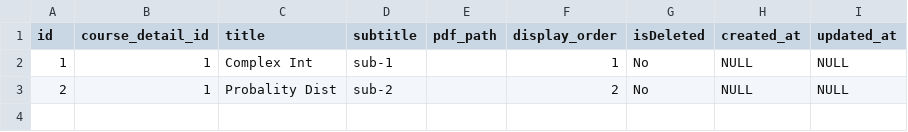
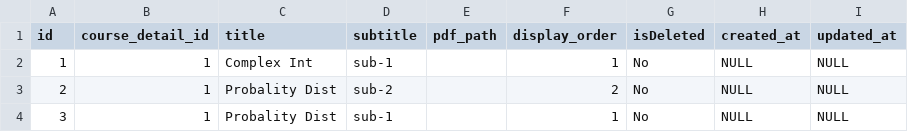
Before and after one commit to Sagar13Pro/STUDY_EARTH, a CSV file: SQL Data CSV/course_materials.csv, drawn as a sheet; the diff names each change by its address in the sheet, - before the commit and + after, or states it on an @@ line.

```diff
--- a/SQL Data CSV/course_materials.csv
+++ b/SQL Data CSV/course_materials.csv
+row 4: 3 | 1 | Probality Dist | sub-1 |  | 1 | No | NULL | NULL
```
Also changed, not shown: SQL Data CSV/customers.csv, SQL Data CSV/project_details.csv, 7 other files.
